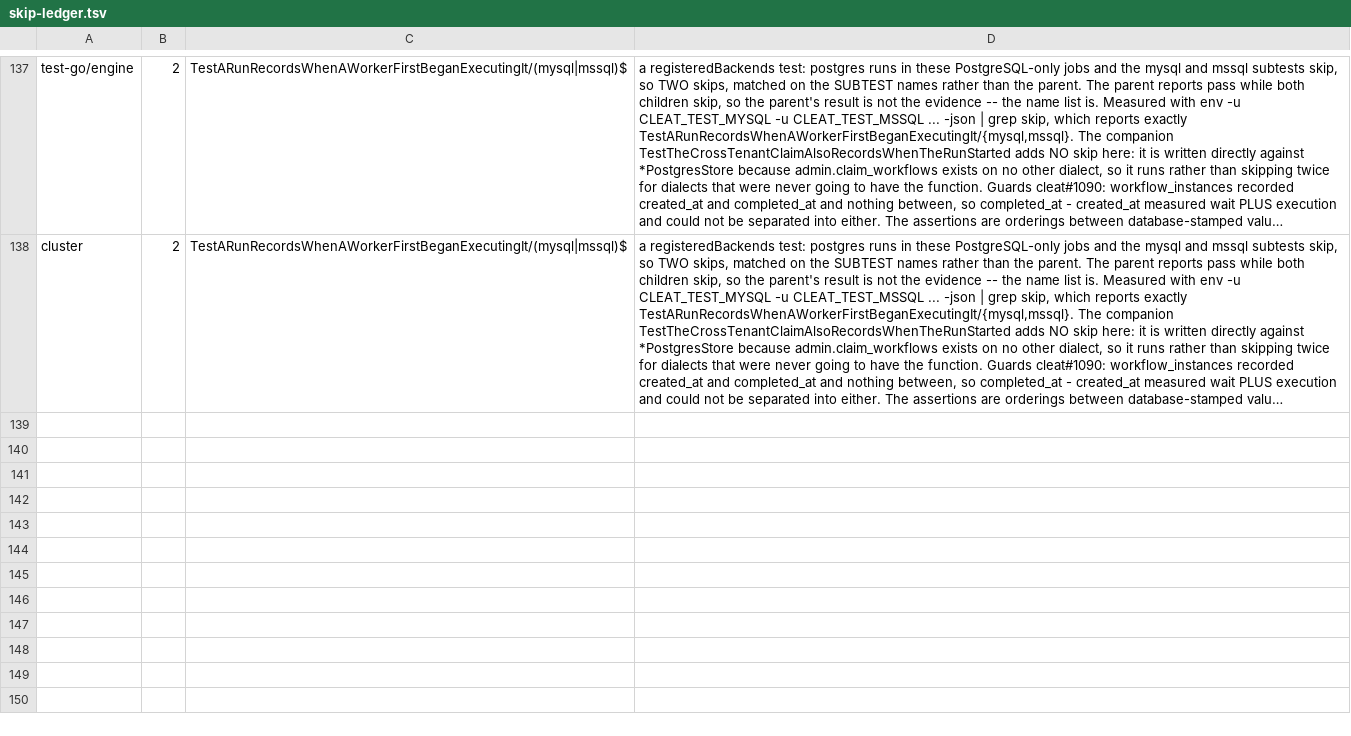
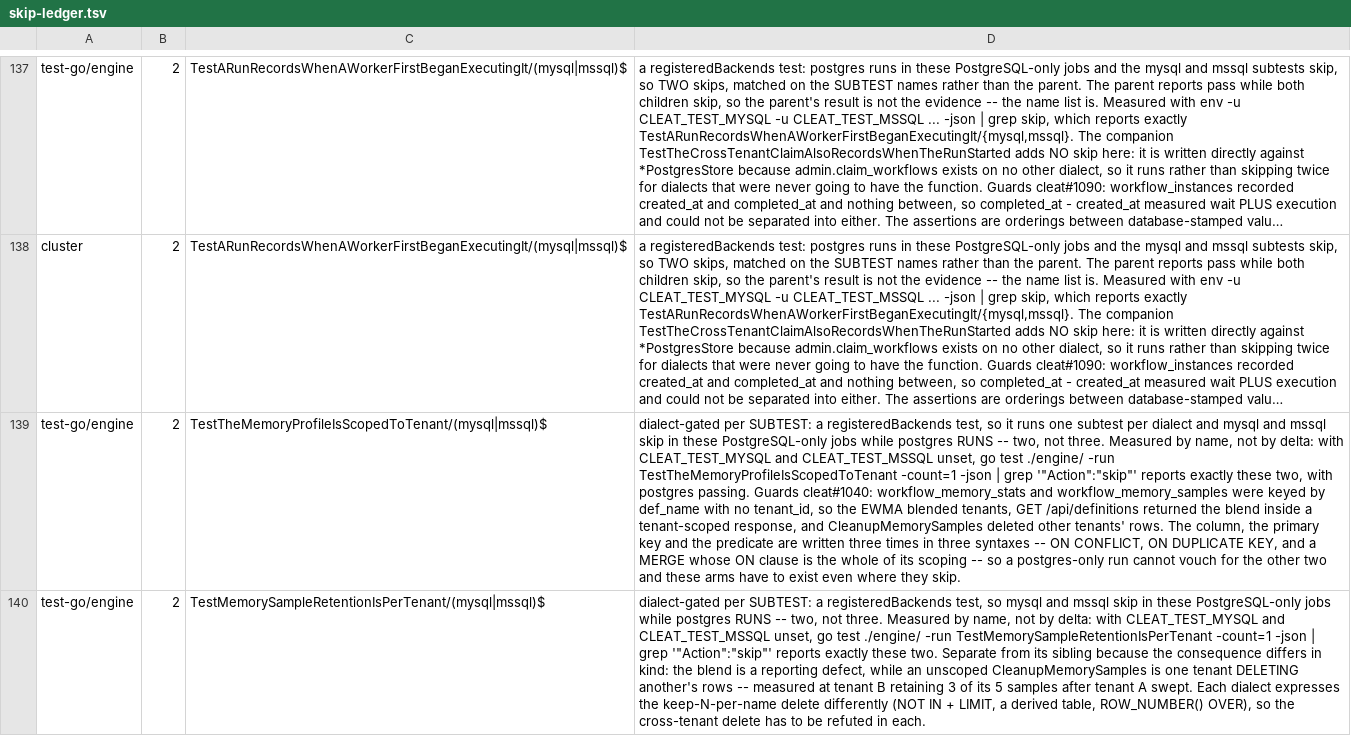
Before and after one commit to cleat-team/cleat, a TSV file: scripts/skip-ledger.tsv, drawn as a sheet; only a part is shown, gaps mark what is left out; long unchanged cells end in …; the diff covers the shown part only; the diff names each change by its address in the sheet, - before the commit and + after, or states it on an @@ line.

Commit message:
test: attribute the four new memory-profile skips in the ledger
The tests are registeredBackends tests, so their mysql and mssql arms skip in
the two PostgreSQL-only jobs -- test-go/engine and cluster, which move
together because the cluster job also runs ./engine/... . Four skips, and the
budget guard is right to refuse them until they are named.

Invisible locally: my run had all three DSNs set, so both tests ran three arms
and skipped nothing. A green local suite says nothing about a job that
provisions one dialect.

Counts measured by name, as the ledger's header demands, not by delta --
with CLEAT_TEST_MYSQL and CLEAT_TEST_MSSQL unset:

    TestTheMemoryProfileIsScopedToTenant  skips 2 (mysql, mssql), passes postgres
    TestMemorySampleRetentionIsPerTenant  skips 2 (mysql, mssql), passes postgres

Two known-positives, because a line that passes when it is right proves
nothing on its own:

  * count 3 instead of 2      -> "expects 3 skip(s) ... got 2"
  * ^Name$ instead of the
    Name/(mysql|mssql)$ form  -> "expects 2 skip(s) ... got 0"

The second is the anchor trap reported on #1092: `$` after the full name
cannot match the SUBTESTS that actually skip, and it fails permissively by
matching zero.

One pre-existing line does error locally and is left alone --
TestRustAllHostCallsCompiles expects 1 skip and gets 0, because cargo is
installed here and absent in that CI job. The guard says so itself: a local
run can confirm a line you just added does not error, and cannot vouch for
the file.

Signed-off-by: Richard Cownie <richard.cownie@pobox.com>

```diff
--- a/scripts/skip-ledger.tsv
+++ b/scripts/skip-ledger.tsv
+row 139: test-go/engine | 2 | TestTheMemoryProfileIsScopedToTenant/(mysql|mssql)$ | dialect-gated per SUBTEST: a registeredBackends test, so it runs one subtest per dialect and mysql and mssql skip in these PostgreSQL-only jobs while postgres RUNS -- two, not three. Measured by name, not by delta: with CLEAT_TEST_MYSQL and CLEAT_TEST_MSSQL unset, go test ./engine/ -run TestTheMemoryProfileIsScopedToTenant -count=1 -json | grep '"Action":"skip"' reports exactly these two, with postgres passing. Guards cleat#1040: workflow_memory_stats and workflow_memory_samples were keyed by def_name with no tenant_id, so the EWMA blended tenants, GET /api/definitions returned the blend inside a tenant-scoped response, and CleanupMemorySamples deleted other tenants' rows. The column, the primary key and the predicate are written three times in three syntaxes -- ON CONFLICT, ON DUPLICATE KEY, and a MERGE whose ON clause is the whole of its scoping -- so a postgres-only run cannot vouch for the other two and these arms have to exist even where they skip.
+row 140: test-go/engine | 2 | TestMemorySampleRetentionIsPerTenant/(mysql|mssql)$ | dialect-gated per SUBTEST: a registeredBackends test, so mysql and mssql skip in these PostgreSQL-only jobs while postgres RUNS -- two, not three. Measured by name, not by delta: with CLEAT_TEST_MYSQL and CLEAT_TEST_MSSQL unset, go test ./engine/ -run TestMemorySampleRetentionIsPerTenant -count=1 -json | grep '"Action":"skip"' reports exactly these two. Separate from its sibling because the consequence differs in kind: the blend is a reporting defect, while an unscoped CleanupMemorySamples is one tenant DELETING another's rows -- measured at tenant B retaining 3 of its 5 samples after tenant A swept. Each dialect expresses the keep-N-per-name delete differently (NOT IN + LIMIT, a derived table, ROW_NUMBER() OVER), so the cross-tenant delete has to be refuted in each.
```
Also changed, not shown: 2 added rows elsewhere in this file, 3 other files.
